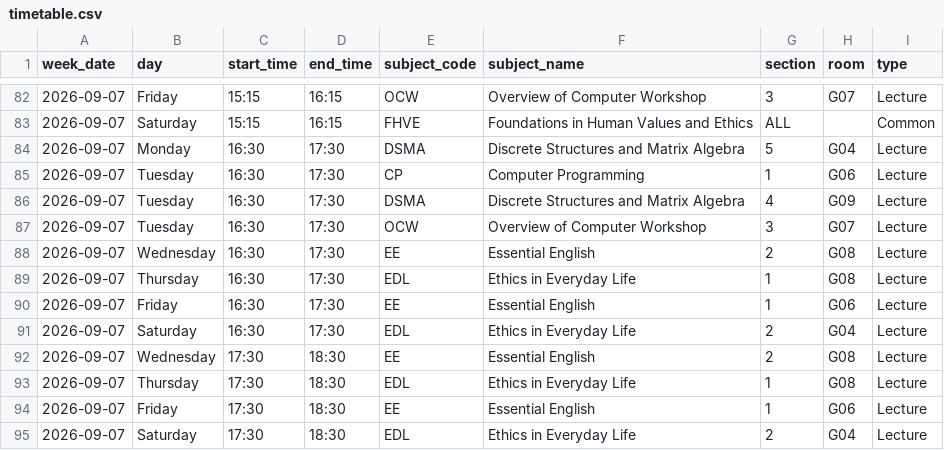
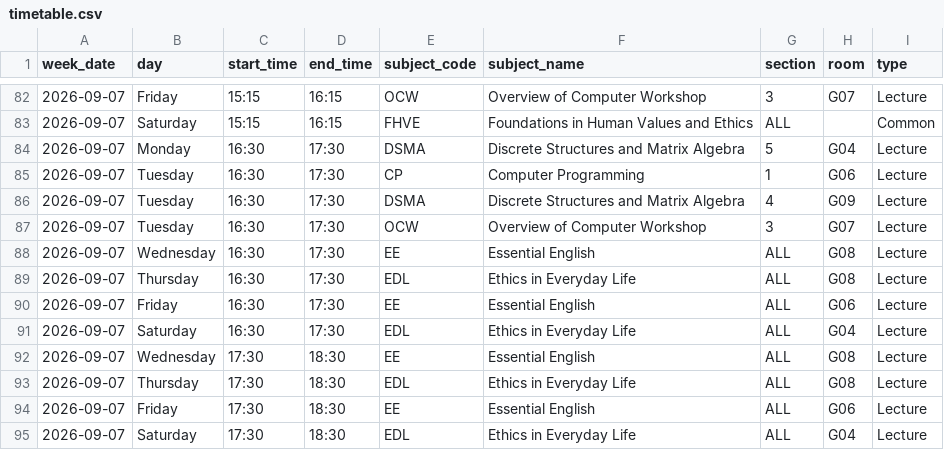
Before and after one commit to richuboy12/timetable-UG1, a CSV file: data/timetable.csv, drawn as a sheet; only a part is shown, gaps mark what is left out.

Commit message:
Add files via upload

```diff
--- a/data/timetable.csv
+++ b/data/timetable.csv
@@ -87,9 +87,9 @@ week_date,day,start_time,end_time,subject_code,subject_name,section,room,type
 2026-09-07,Tuesday,16:30,17:30,OCW,Overview of Computer Workshop,3,G07,Lecture
-2026-09-07,Wednesday,16:30,17:30,EE,Essential English,2,G08,Lecture
-2026-09-07,Thursday,16:30,17:30,EDL,Ethics in Everyday Life,1,G08,Lecture
-2026-09-07,Friday,16:30,17:30,EE,Essential English,1,G06,Lecture
-2026-09-07,Saturday,16:30,17:30,EDL,Ethics in Everyday Life,2,G04,Lecture
-2026-09-07,Wednesday,17:30,18:30,EE,Essential English,2,G08,Lecture
-2026-09-07,Thursday,17:30,18:30,EDL,Ethics in Everyday Life,1,G08,Lecture
-2026-09-07,Friday,17:30,18:30,EE,Essential English,1,G06,Lecture
-2026-09-07,Saturday,17:30,18:30,EDL,Ethics in Everyday Life,2,G04,Lecture
+2026-09-07,Wednesday,16:30,17:30,EE,Essential English,ALL,G08,Lecture
+2026-09-07,Thursday,16:30,17:30,EDL,Ethics in Everyday Life,ALL,G08,Lecture
+2026-09-07,Friday,16:30,17:30,EE,Essential English,ALL,G06,Lecture
+2026-09-07,Saturday,16:30,17:30,EDL,Ethics in Everyday Life,ALL,G04,Lecture
+2026-09-07,Wednesday,17:30,18:30,EE,Essential English,ALL,G08,Lecture
+2026-09-07,Thursday,17:30,18:30,EDL,Ethics in Everyday Life,ALL,G08,Lecture
+2026-09-07,Friday,17:30,18:30,EE,Essential English,ALL,G06,Lecture
+2026-09-07,Saturday,17:30,18:30,EDL,Ethics in Everyday Life,ALL,G04,Lecture
```
